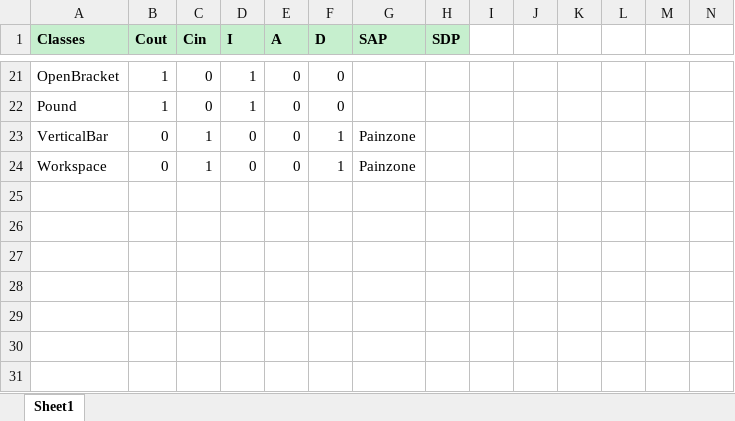
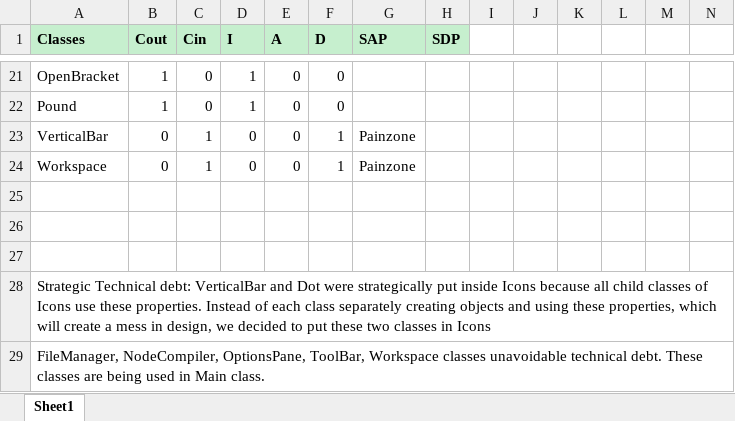
Before and after one commit to SER516-S20/ProjectFive, an Excel workbook: Team_01/SDP-SAP-Project5.xlsx, sheet Sheet1, drawn as a sheet; only a part is shown, gaps mark what is left out; values as stored, in another font and other column widths than the file's, no borders; charts and pictures not drawn; rows hold the shown columns only; the diff names each change by its address in the sheet, - before the commit and + after, or states it on an @@ line.

Commit message:
Technical debts added

```diff
--- a/Team_01/SDP-SAP-Project5.xlsx (sheet Sheet1)
+++ b/Team_01/SDP-SAP-Project5.xlsx (sheet Sheet1)
+row 25: (empty)
+row 26: (empty)
+row 27: (empty)
+row 28: Strategic Technical debt: VerticalBar and Dot were strategically put inside Icons because all child classes of Icons use these properties. Instead of each class separately creating objects and using these properties, which will create a mess in design, we decided to put these two classes in Icons
+row 29: FileManager, NodeCompiler, OptionsPane, ToolBar, Workspace classes unavoidable technical debt. These classes are being used in Main class.
```
